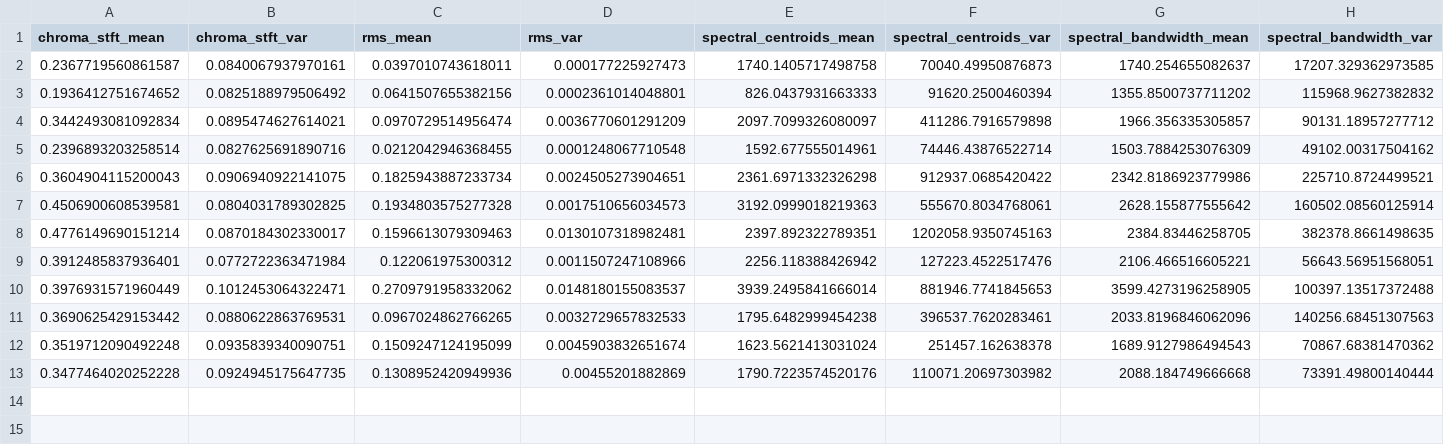
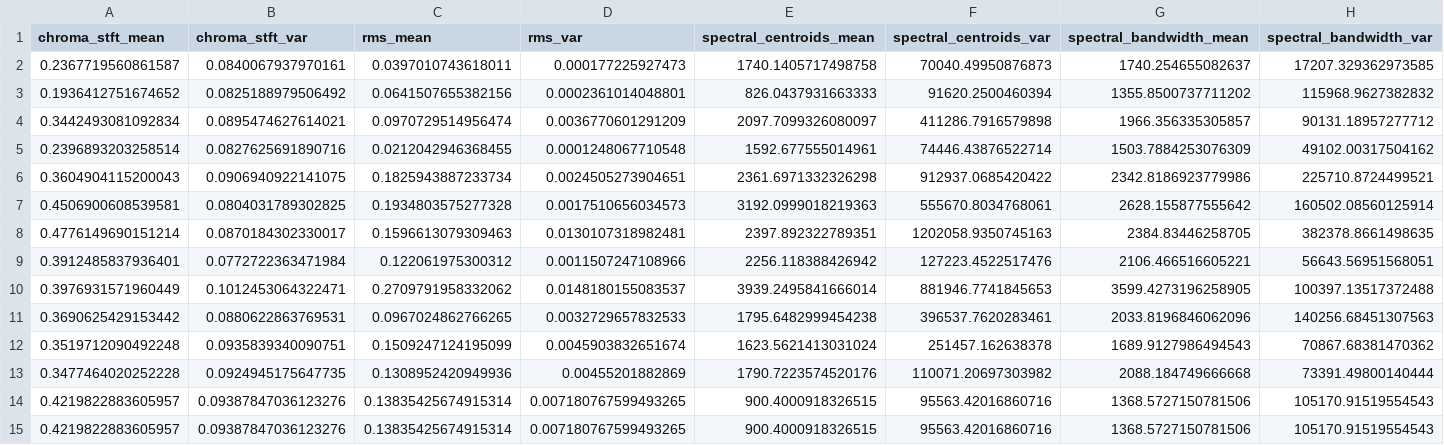
Before and after one commit to fredy-ID/brief-simplon-music-classification-v3-2023, a CSV file: backend/app/CSVs/dataset.csv, drawn as a sheet; only a part is shown; rows hold the shown columns only; the diff names each change by its address in the sheet, - before the commit and + after, or states it on an @@ line.

```diff
--- a/backend/app/CSVs/dataset.csv
+++ b/backend/app/CSVs/dataset.csv
+row 14: 0.4219822883605957 | 0.09387847036123276 | 0.13835425674915314 | 0.007180767599493265 | 900.4000918326515 | 95563.42016860716 | 1368.5727150781506 | 105170.91519554543
+row 15: 0.4219822883605957 | 0.09387847036123276 | 0.13835425674915314 | 0.007180767599493265 | 900.4000918326515 | 95563.42016860716 | 1368.5727150781506 | 105170.91519554543
```
Also changed, not shown: 10 other files.
